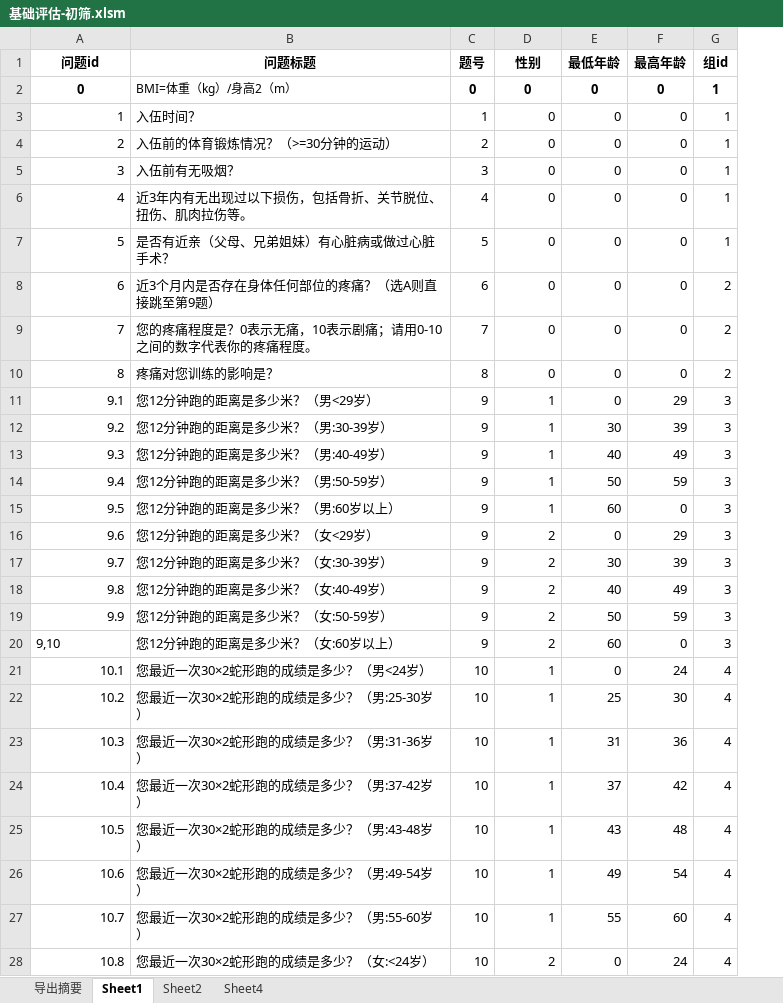
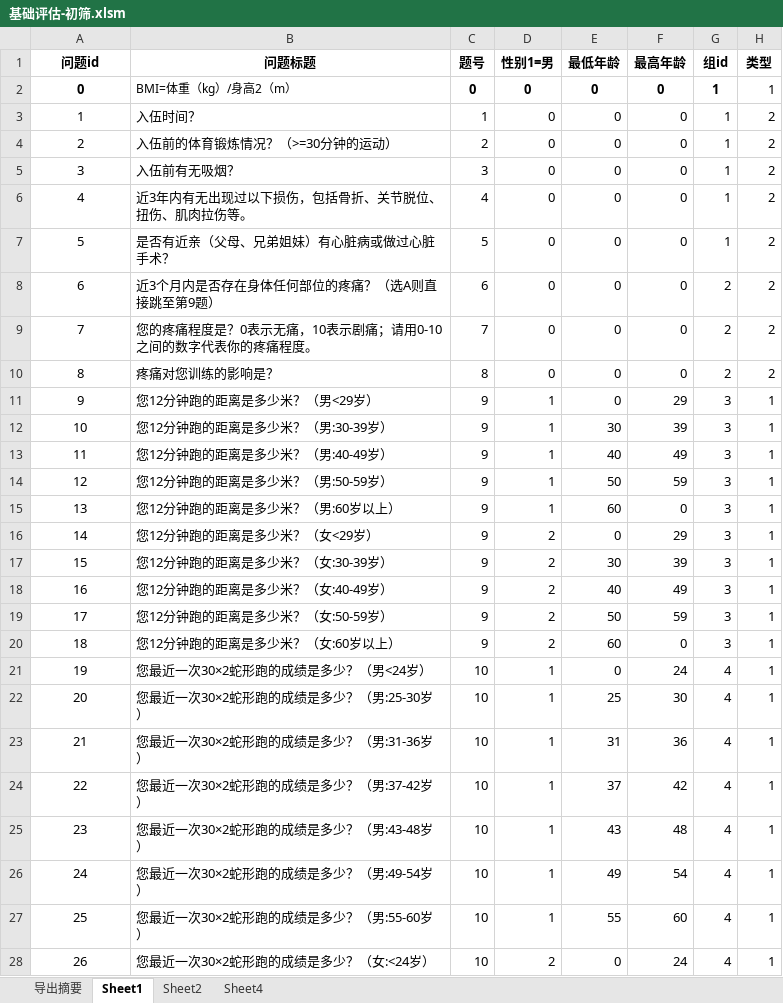
Before and after one commit to xieyalong/python_tronado_web, an Excel workbook: 其他/基础评估/excel/基础评估-初筛.xlsm, sheet Sheet1, drawn as a sheet; only a part is shown; values as stored, in another font and other column widths than the file's, no borders; the diff covers the shown part only; the diff names each change by its address in the sheet, - before the commit and + after, or states it on an @@ line.

```diff
--- a/其他/基础评估/excel/基础评估-初筛.xlsm (sheet Sheet1)
+++ b/其他/基础评估/excel/基础评估-初筛.xlsm (sheet Sheet1)
+column H (类型), rows 2-28: 1 | 2 | 2 | 2 | 2 | 2 | 2 | 2 | 2 | 1 | 1 | 1 | 1 | 1 | 1 | 1 | 1 | 1 | 1 | 1 | 1 | 1 | 1 | 1 | 1 | 1 | 1
-D1: 性别
+D1: 性别1=男
-A3:A19 alignment: right
+A3:A19 alignment: center
-A11 (问题id): 9.1
+A11 (问题id): 9
-A12 (问题id): 9.2
+A12 (问题id): 10
-A13 (问题id): 9.3
+A13 (问题id): 11
-A14 (问题id): 9.4
+A14 (问题id): 12
-A15 (问题id): 9.5
+A15 (问题id): 13
-A16 (问题id): 9.6
+A16 (问题id): 14
-A17 (问题id): 9.7
+A17 (问题id): 15
-A18 (问题id): 9.8
+A18 (问题id): 16
-A19 (问题id): 9.9
+A19 (问题id): 17
-A20 (问题id): 9,10
+A20 (问题id): 18
-A20 alignment: left
+A20 alignment: center
-A21 (问题id): 10.1
+A21 (问题id): 19
-A21:A28 alignment: right
+A21:A28 alignment: center
-A22 (问题id): 10.2
+A22 (问题id): 20
-A23 (问题id): 10.3
+A23 (问题id): 21
-A24 (问题id): 10.4
+A24 (问题id): 22
-A25 (问题id): 10.5
+A25 (问题id): 23
-A26 (问题id): 10.6
+A26 (问题id): 24
-A27 (问题id): 10.7
+A27 (问题id): 25
-A28 (问题id): 10.8
+A28 (问题id): 26
```
Also changed, not shown: 1 removed row, 54 edited cells and cell formats elsewhere in this sheet, sheet Sheet2, 2 other files.
